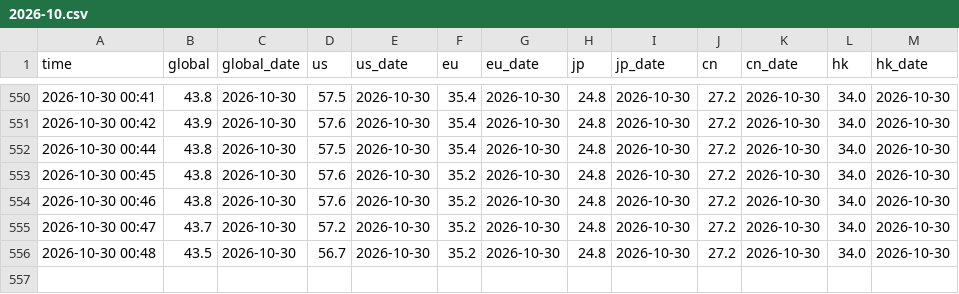
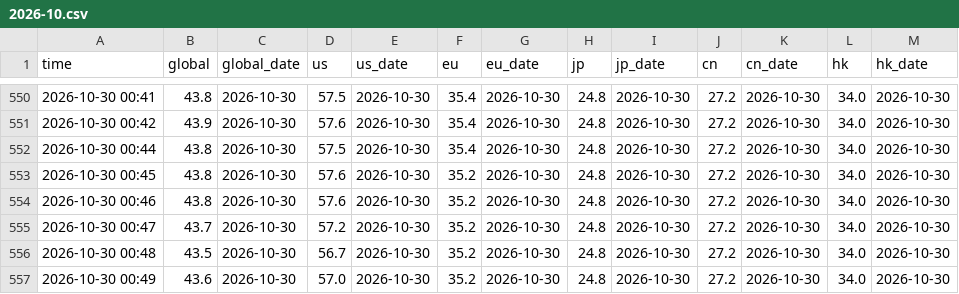
Before and after one commit to lawrencewen2/THREADS, a CSV file: log/2026-10.csv, drawn as a sheet; only a part is shown, gaps mark what is left out.

```diff
--- a/log/2026-10.csv
+++ b/log/2026-10.csv
@@ -556 +556,2 @@ time,global,global_date,us,us_date,eu,eu_date,jp,jp_date,cn,cn_date,hk,hk_date
 2026-10-30 00:48,43.5,2026-10-30,56.7,2026-10-30,35.2,2026-10-30,24.8,2026-10-30,27.2,2026-10-30,34.0,2026-10-30
+2026-10-30 00:49,43.6,2026-10-30,57.0,2026-10-30,35.2,2026-10-30,24.8,2026-10-30,27.2,2026-10-30,34.0,2026-10-30
```
Also changed, not shown: 3 other files.
